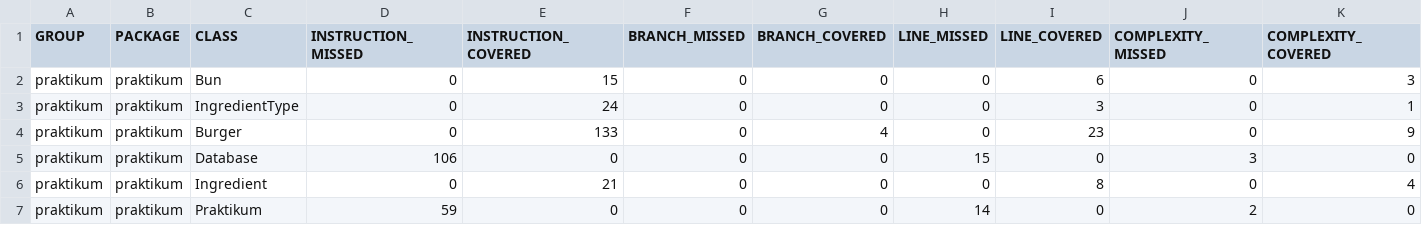
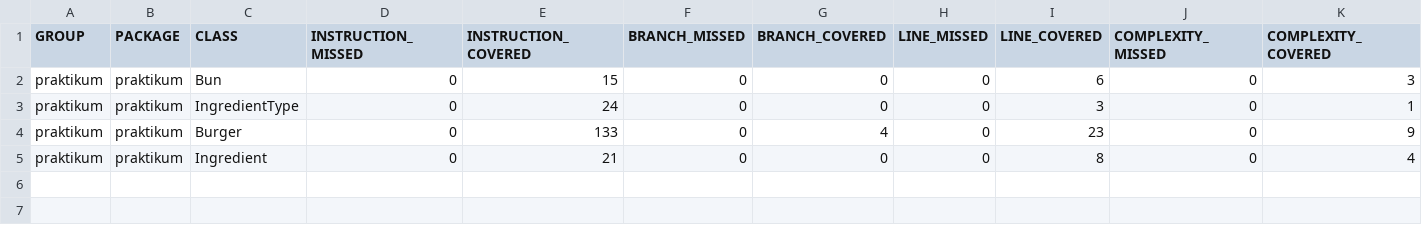
Before and after one commit to petrograd/QA-java-diplom-1, a CSV file: target/site/jacoco/jacoco.csv, drawn as a sheet; only a part is shown; rows hold the shown columns only; the diff names each change by its address in the sheet, - before the commit and + after, or states it on an @@ line.

Commit message:
add Jacoco excluded pattern

```diff
--- a/target/site/jacoco/jacoco.csv
+++ b/target/site/jacoco/jacoco.csv
-row 5: praktikum | praktikum | Database | 106 | 0 | 0 | 0 | 15 | 0 | 3 | 0
-row 7: praktikum | praktikum | Praktikum | 59 | 0 | 0 | 0 | 14 | 0 | 2 | 0
```
Also changed, not shown: 6 other files.
